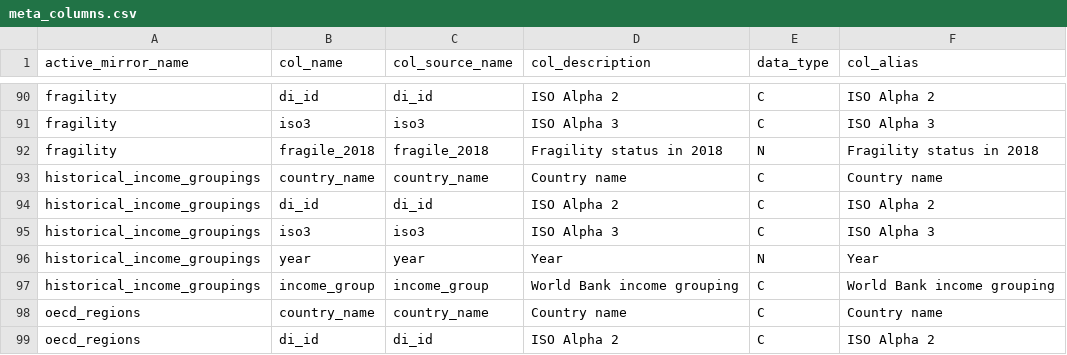
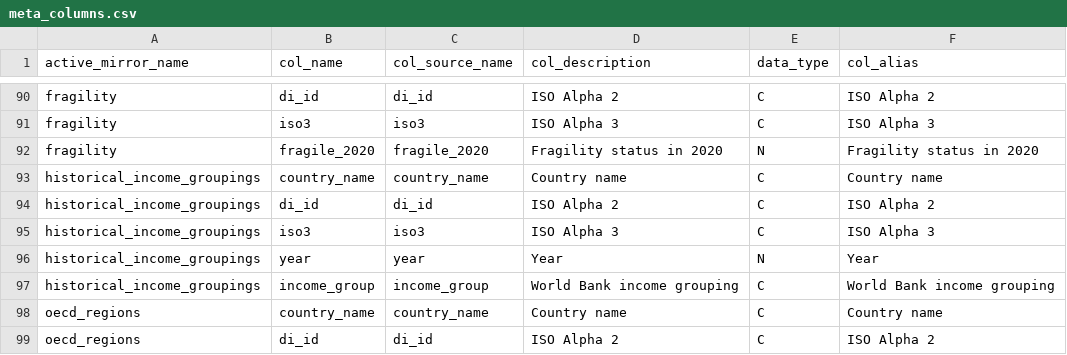
Before and after one commit to devinit/ddw-data-update-configs, a CSV file: manual/CSV/meta_columns.csv, drawn as a sheet; only a part is shown, gaps mark what is left out.

Commit message:
Update meta_columns.csv
Update fragile heading from 2018 to 2020

```diff
--- a/manual/CSV/meta_columns.csv
+++ b/manual/CSV/meta_columns.csv
@@ -91,3 +91,3 @@ fragility,di_id,di_id,ISO Alpha 2,C,ISO Alpha 2
 fragility,iso3,iso3,ISO Alpha 3,C,ISO Alpha 3
-fragility,fragile_2018,fragile_2018,Fragility status in 2018,N,Fragility status in 2018
+fragility,fragile_2020,fragile_2020,Fragility status in 2020,N,Fragility status in 2020
 historical_income_groupings,country_name,country_name,Country name,C,Country name
```
